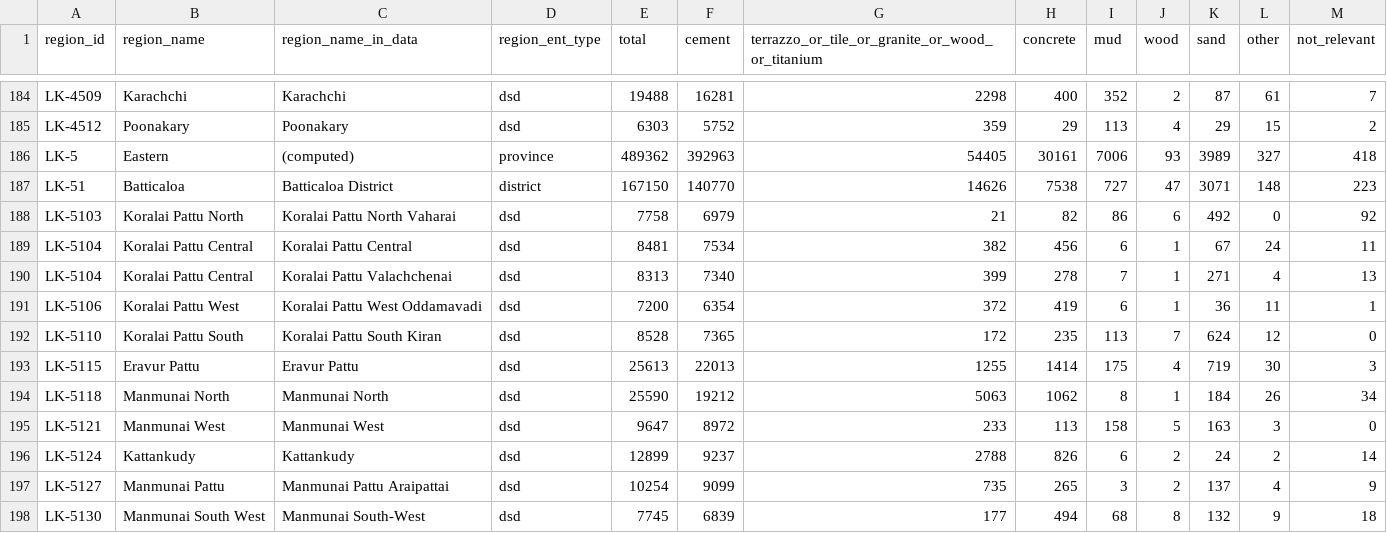
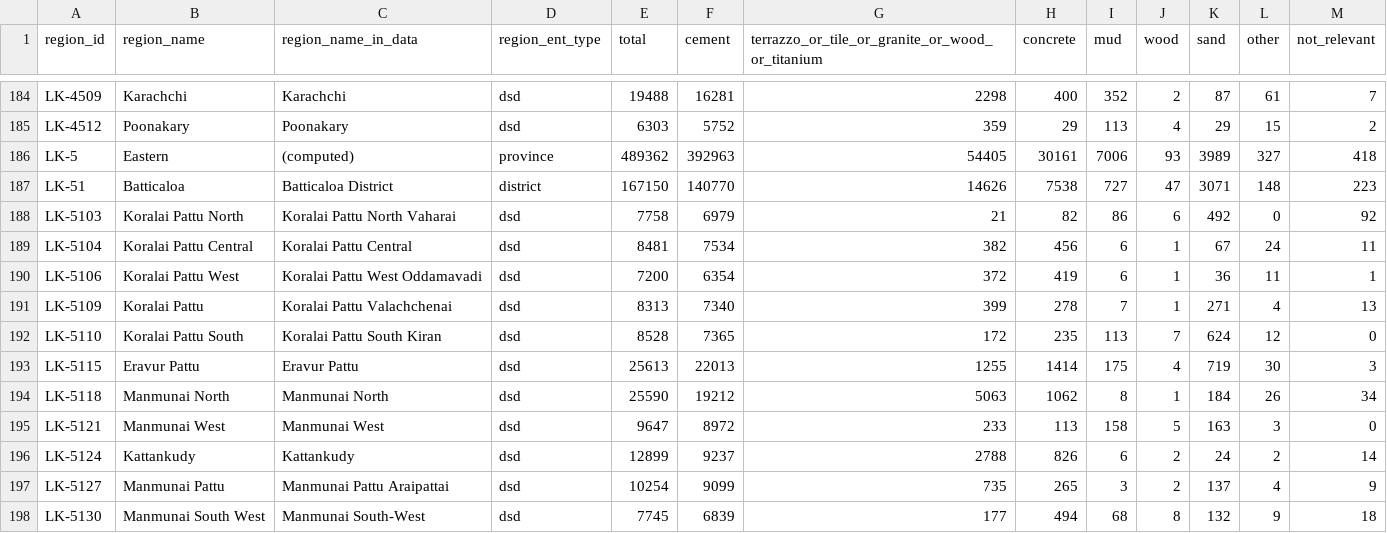
Before and after one commit to nuuuwan/lk_census_2024, a TSV file: data/Housing-Preliminary-Report/Number-of-households-by-main-material-used-for-floor-construction/data.tsv, drawn as a sheet; only a part is shown, gaps mark what is left out; removed rows and columns are numbered as before the commit, all else as after; the diff names each change by its address in the sheet, - before the commit and + after, or states it on an @@ line.

Commit message:
FIXED missing Koralai Pattu (LK-5109) BUG

```diff
--- a/data/Housing-Preliminary-Report/Number-of-households-by-main-material-used-for-floor-construction/data.tsv
+++ b/data/Housing-Preliminary-Report/Number-of-households-by-main-material-used-for-floor-construction/data.tsv
-row 190: LK-5104 | Koralai Pattu Central | Koralai Pattu Valachchenai | dsd | 8313 | 7340 | 399 | 278 | 7 | 1 | 271 | 4 | 13
+row 191: LK-5109 | Koralai Pattu | Koralai Pattu Valachchenai | dsd | 8313 | 7340 | 399 | 278 | 7 | 1 | 271 | 4 | 13
```
Also changed, not shown: data/Housing-Preliminary-Report/Number-of-households-by-main-source-of-drinking-water/data.tsv, data/Housing-Preliminary-Report/Number-of-households-by-main-source-of-energyfuel-used-for-cooking/data.tsv, 32 other files.
